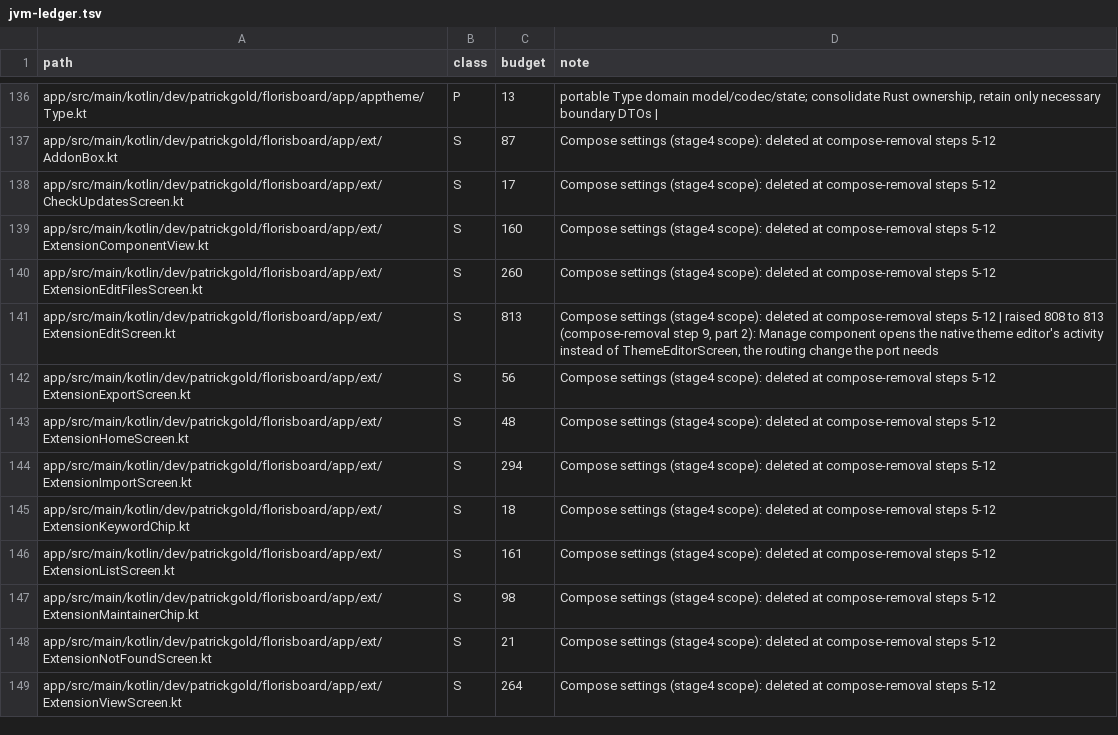
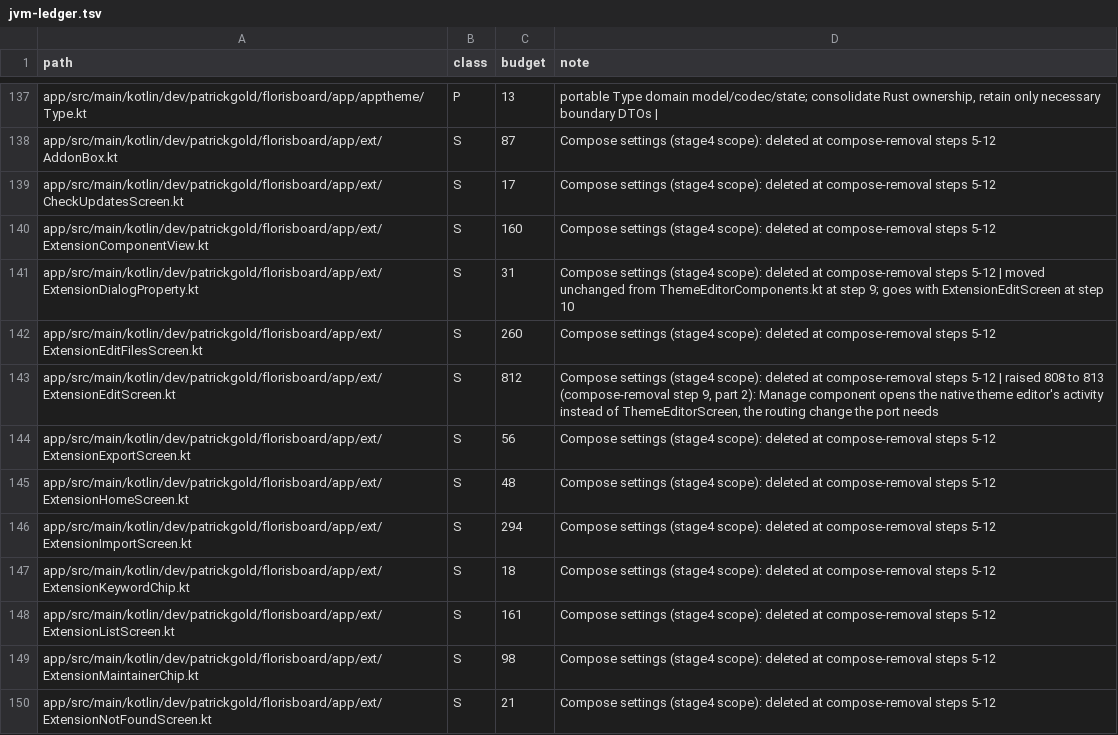
Before and after one commit to jtn0123/AudioWhisper-Keyboard, a TSV file: docs/jvm-ledger.tsv, drawn as a sheet; only a part is shown, gaps mark what is left out; the shorter side is filled out with more unchanged rows; the diff covers the shown part only.

```diff
--- a/docs/jvm-ledger.tsv
+++ b/docs/jvm-ledger.tsv
@@ -139,4 +140,5 @@ app/src/main/kotlin/dev/patrickgold/florisboard/app/ext/CheckUpdatesScreen.kt	S
 app/src/main/kotlin/dev/patrickgold/florisboard/app/ext/ExtensionComponentView.kt	S	160	Compose settings (stage4 scope): deleted at compose-removal steps 5-12
+app/src/main/kotlin/dev/patrickgold/florisboard/app/ext/ExtensionDialogProperty.kt	S	31	Compose settings (stage4 scope): deleted at compose-removal steps 5-12 | moved unchanged from ThemeEditorComponents.kt at step 9; goes with ExtensionEditScreen at step 10
 app/src/main/kotlin/dev/patrickgold/florisboard/app/ext/ExtensionEditFilesScreen.kt	S	260	Compose settings (stage4 scope): deleted at compose-removal steps 5-12
-app/src/main/kotlin/dev/patrickgold/florisboard/app/ext/ExtensionEditScreen.kt	S	813	Compose settings (stage4 scope): deleted at compose-removal steps 5-12 | raised 808 to 813 (compose-removal step 9, part 2): Manage component opens the native theme editor's activity instead of ThemeEditorScreen, the routing change the port needs
+app/src/main/kotlin/dev/patrickgold/florisboard/app/ext/ExtensionEditScreen.kt	S	812	Compose settings (stage4 scope): deleted at compose-removal steps 5-12 | raised 808 to 813 (compose-removal step 9, part 2): Manage component opens the native theme editor's activity instead of ThemeEditorScreen, the routing change the port needs
 app/src/main/kotlin/dev/patrickgold/florisboard/app/ext/ExtensionExportScreen.kt	S	56	Compose settings (stage4 scope): deleted at compose-removal steps 5-12
```
Also changed, not shown: 1 added row, 14 removed rows and 2 edited cells elsewhere in this file, 28 other files.
